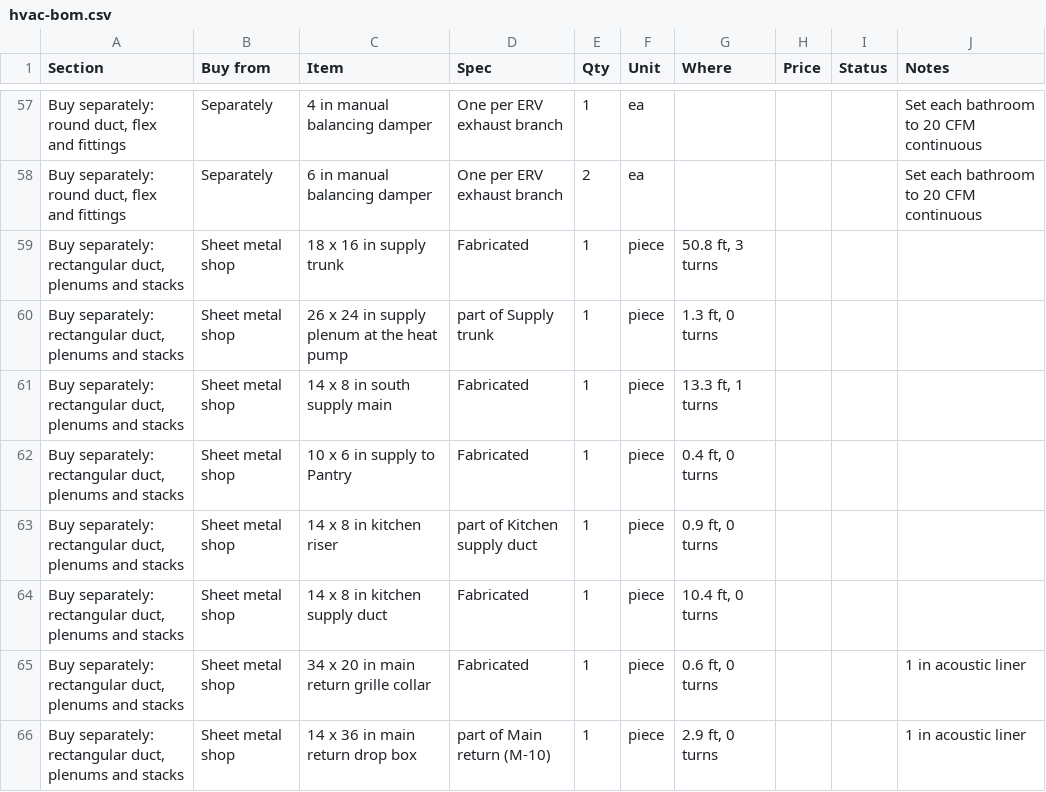
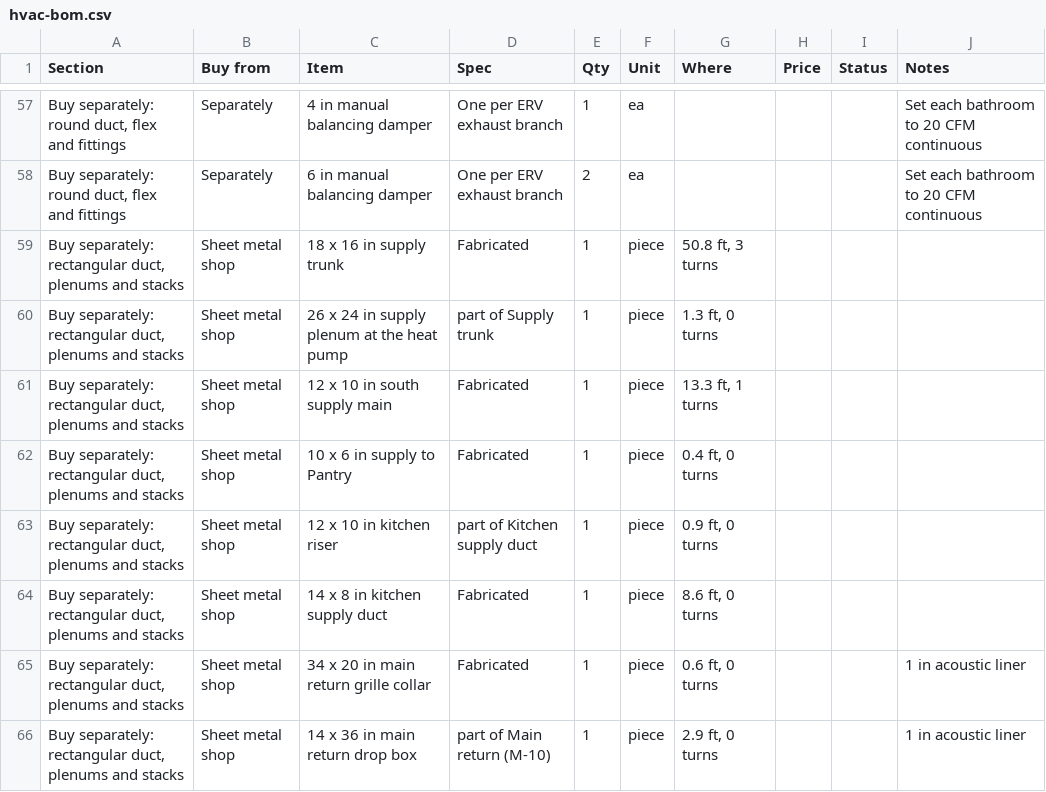
Before and after one commit to mullinmax/house, a CSV file: docs/hvac-bom.csv, drawn as a sheet; only a part is shown, gaps mark what is left out; the diff covers the shown part only; the diff names each change by its address in the sheet, - before the commit and + after, or states it on an @@ line.

```diff
--- a/docs/hvac-bom.csv
+++ b/docs/hvac-bom.csv
-C61 (Item): 14 x 8 in south supply main
+C61 (Item): 12 x 10 in south supply main
-C63 (Item): 14 x 8 in kitchen riser
+C63 (Item): 12 x 10 in kitchen riser
-G64 (Where): 10.4 ft, 0 turns
+G64 (Where): 8.6 ft, 0 turns
```
Also changed, not shown: 15 edited cells elsewhere in this file, 8 other files.
